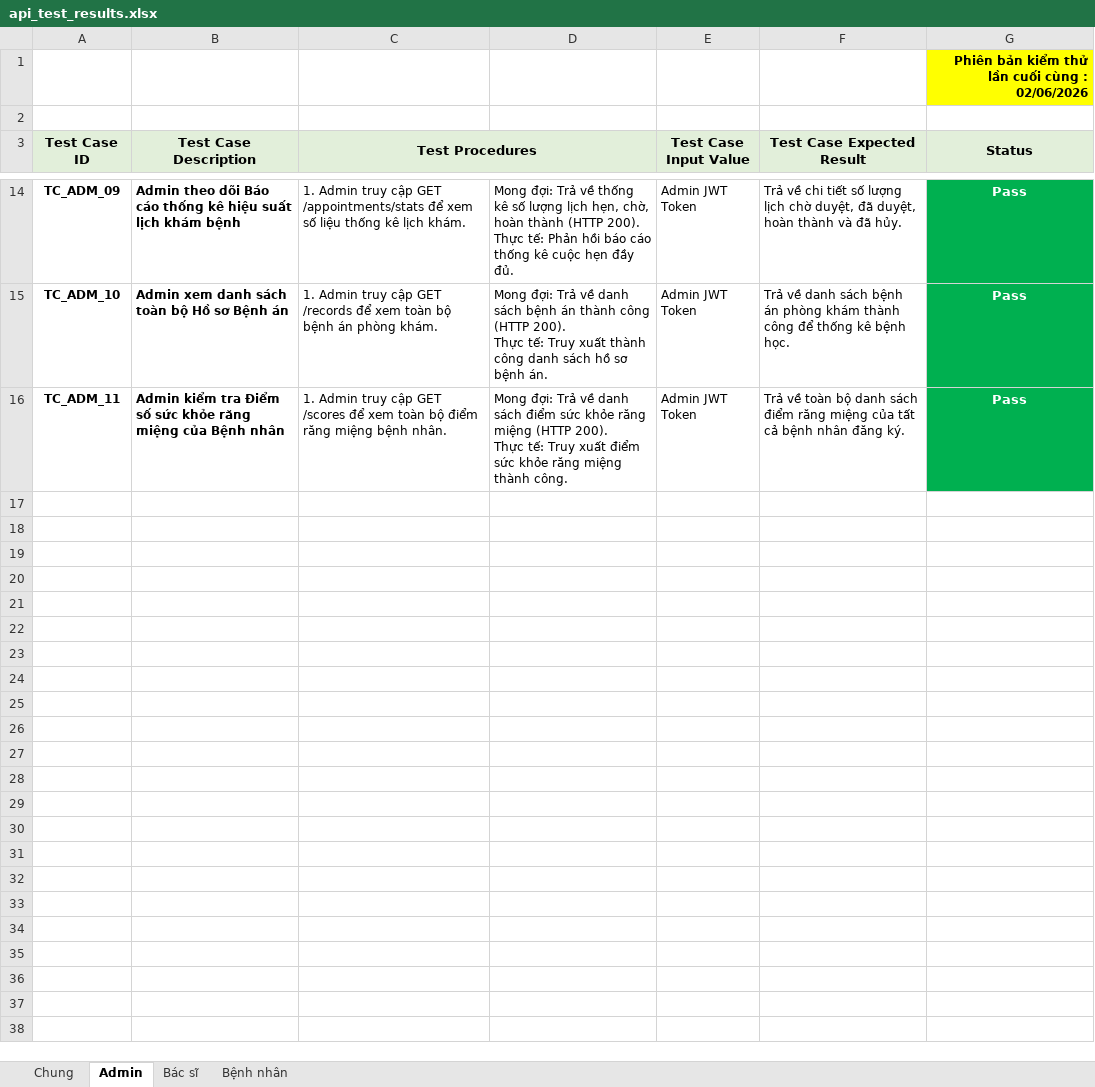
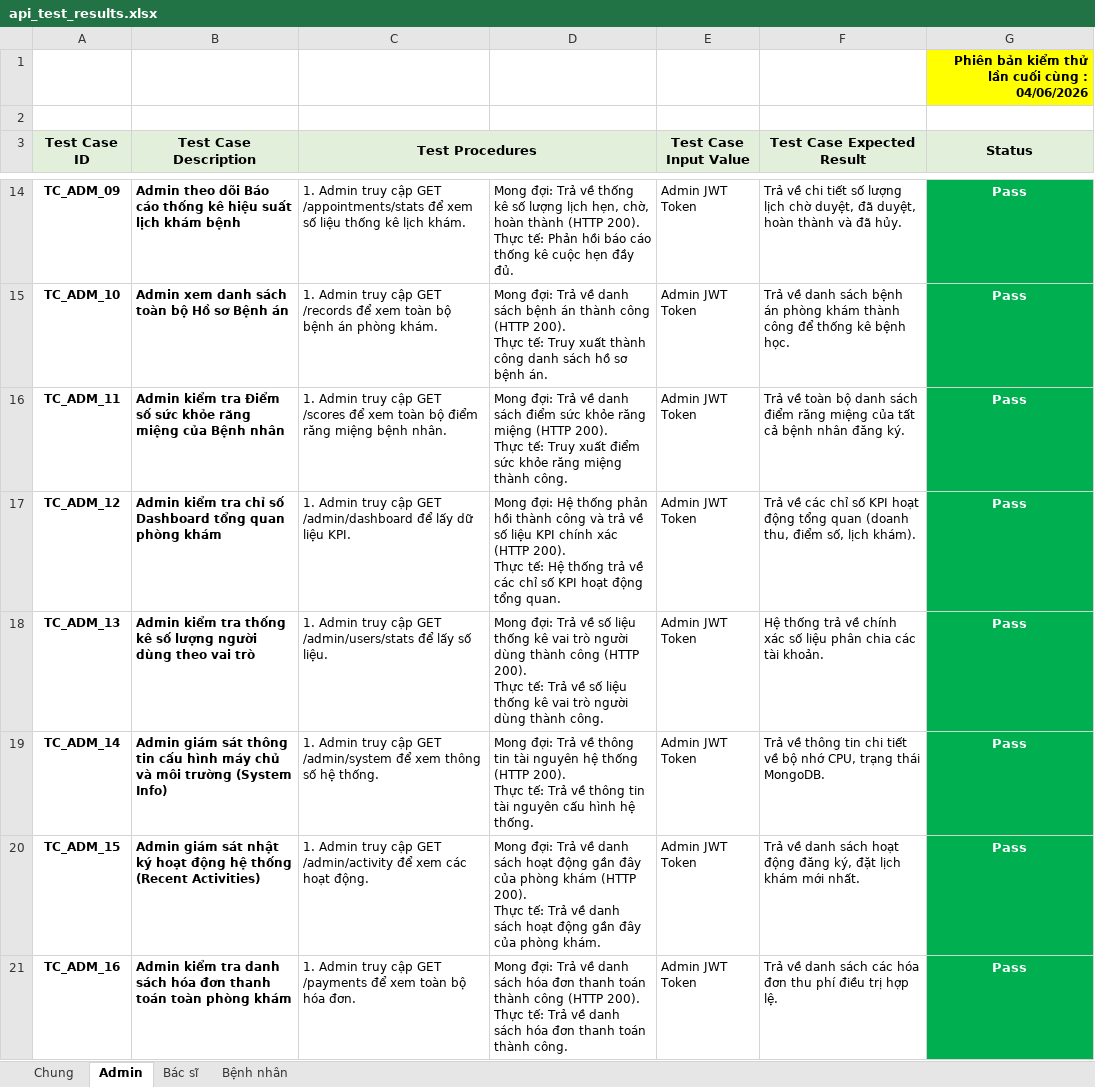
Before and after one commit to Huybip/do_an_lien_nganh, an Excel workbook: api_test_results.xlsx, sheet Admin, drawn as a sheet; only a part is shown, gaps mark what is left out; values as stored, in another font and other column widths than the file's, no borders; ↵ is a line break in a cell; the diff covers the shown part only; the diff names each change by its address in the sheet, - before the commit and + after, or states it on an @@ line.

```diff
--- a/api_test_results.xlsx (sheet Admin)
+++ b/api_test_results.xlsx (sheet Admin)
-G1 (Status): Phiên bản kiểm thử lần cuối cùng : 02/06/2026
+G1 (Status): Phiên bản kiểm thử lần cuối cùng : 04/06/2026
+row 17: TC_ADM_12 | Admin kiểm tra chỉ số Dashboard tổng quan phòng khám | 1. Admin truy cập GET /admin/dashboard để lấy dữ liệu KPI. | Mong đợi: Hệ thống phản hồi thành công và trả về số liệu KPI chính xác (HTTP 200). ↵ Thực tế: Hệ thống trả về các chỉ số KPI hoạt động tổng quan. | Admin JWT Token | Trả về các chỉ số KPI hoạt động tổng quan (doanh thu, điểm số, lịch khám). | Pass
+row 18: TC_ADM_13 | Admin kiểm tra thống kê số lượng người dùng theo vai trò | 1. Admin truy cập GET /admin/users/stats để lấy số liệu. | Mong đợi: Trả về số liệu thống kê vai trò người dùng thành công (HTTP 200). ↵ Thực tế: Trả về số liệu thống kê vai trò người dùng thành công. | Admin JWT Token | Hệ thống trả về chính xác số liệu phân chia các tài khoản. | Pass
+row 19: TC_ADM_14 | Admin giám sát thông tin cấu hình máy chủ và môi trường (System Info) | 1. Admin truy cập GET /admin/system để xem thông số hệ thống. | Mong đợi: Trả về thông tin tài nguyên hệ thống (HTTP 200). ↵ Thực tế: Trả về thông tin tài nguyên cấu hình hệ thống. | Admin JWT Token | Trả về thông tin chi tiết về bộ nhớ CPU, trạng thái MongoDB. | Pass
+row 20: TC_ADM_15 | Admin giám sát nhật ký hoạt động hệ thống (Recent Activities) | 1. Admin truy cập GET /admin/activity để xem các hoạt động. | Mong đợi: Trả về danh sách hoạt động gần đây của phòng khám (HTTP 200). ↵ Thực tế: Trả về danh sách hoạt động gần đây của phòng khám. | Admin JWT Token | Trả về danh sách hoạt động đăng ký, đặt lịch khám mới nhất. | Pass
+row 21: TC_ADM_16 | Admin kiểm tra danh sách hóa đơn thanh toán toàn phòng khám | 1. Admin truy cập GET /payments để xem toàn bộ hóa đơn. | Mong đợi: Trả về danh sách hóa đơn thanh toán thành công (HTTP 200). ↵ Thực tế: Trả về danh sách hóa đơn thanh toán thành công. | Admin JWT Token | Trả về danh sách các hóa đơn thu phí điều trị hợp lệ. | Pass
```
Also changed, not shown: 5 added rows elsewhere in this sheet, sheet Bác sĩ, sheet Bệnh nhân, sheet Chung, 2 other files.
